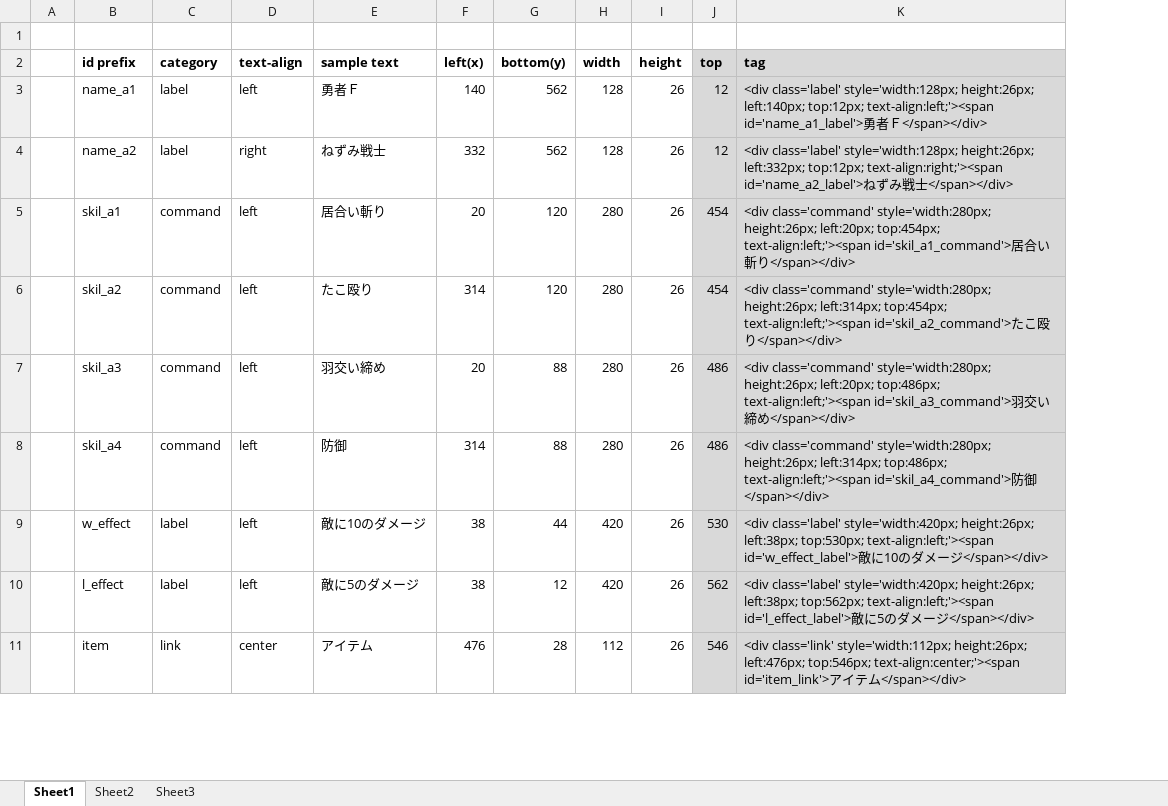
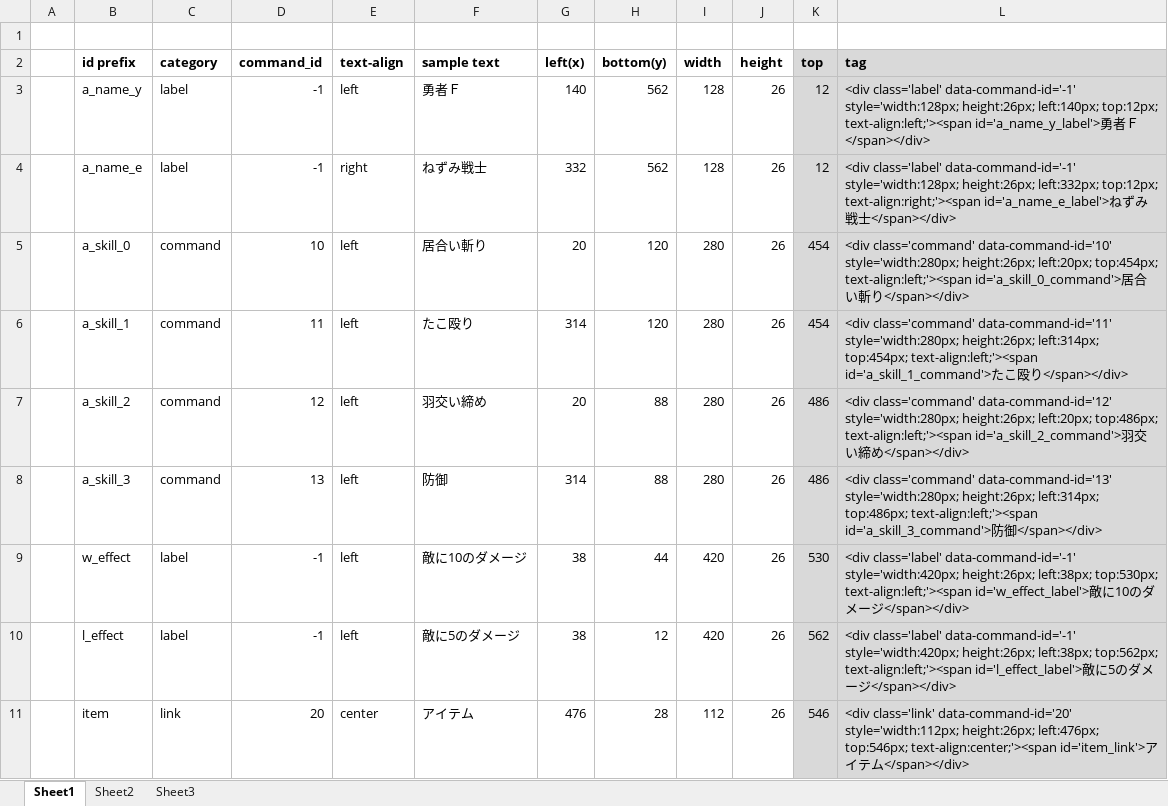
Before and after one commit to oshiimizunohuta/tenderBrave.prototype, an Excel workbook: doc/座標計算.xlsx, sheet Sheet1, drawn as a sheet; only a part is shown; values as stored, in another font and other column widths than the file's, no borders; addresses are those after the commit; the diff covers the shown part only; the diff names each change by its address in the sheet, - before the commit and + after, or states it on an @@ line.

```diff
--- a/doc/座標計算.xlsx (sheet Sheet1)
+++ b/doc/座標計算.xlsx (sheet Sheet1)
+column D (command_id), rows 3-11: -1 | -1 | 10 | 11 | 12 | 13 | -1 | -1 | 20
-B3 (id prefix): name_a1
+B3 (id prefix): a_name_y
-L3 (tag): <div class='label' style='width:128px; height:26px; left:140px; top:12px; text-align:left;'><span id='name_a1_label'>勇者…
+L3 (tag): <div class='label' data-command-id='-1' style='width:128px; height:26px; left:140px; top:12px; text-align:left;'><span id='a_name_y_label'>勇者…
-B4 (id prefix): name_a2
+B4 (id prefix): a_name_e
-L4 (tag): <div class='label' style='width:128px; height:26px; left:332px; top:12px; text-align:right;'><span id='name_a2_label'>ねず…
+L4 (tag): <div class='label' data-command-id='-1' style='width:128px; height:26px; left:332px; top:12px; text-align:right;'><span id='a_name_e_label'>ねず…
-B5 (id prefix): skil_a1
+B5 (id prefix): a_skill_0
-L5 (tag): <div class='command' style='width:280px; height:26px; left:20px; top:454px; text-align:left;'><span id='skil_a1_command'>居合…
+L5 (tag): <div class='command' data-command-id='10' style='width:280px; height:26px; left:20px; top:454px; text-align:left;'><span id='a_skill_0_command'>居合…
-B6 (id prefix): skil_a2
+B6 (id prefix): a_skill_1
-L6 (tag): <div class='command' style='width:280px; height:26px; left:314px; top:454px; text-align:left;'><span id='skil_a2_command'>たこ…
+L6 (tag): <div class='command' data-command-id='11' style='width:280px; height:26px; left:314px; top:454px; text-align:left;'><span id='a_skill_1_command'>たこ…
-B7 (id prefix): skil_a3
+B7 (id prefix): a_skill_2
-L7 (tag): <div class='command' style='width:280px; height:26px; left:20px; top:486px; text-align:left;'><span id='skil_a3_command'>羽交…
+L7 (tag): <div class='command' data-command-id='12' style='width:280px; height:26px; left:20px; top:486px; text-align:left;'><span id='a_skill_2_command'>羽交…
-B8 (id prefix): skil_a4
+B8 (id prefix): a_skill_3
-L8 (tag): <div class='command' style='width:280px; height:26px; left:314px; top:486px; text-align:left;'><span id='skil_a4_command'>防御…
+L8 (tag): <div class='command' data-command-id='13' style='width:280px; height:26px; left:314px; top:486px; text-align:left;'><span id='a_skill_3_command'>防御…
-L9 (tag): <div class='label' style='width:420px; height:26px;…
+L9 (tag): <div class='label' data-command-id='-1' style='width:420px; height:26px;…
-L10 (tag): <div class='label' style='width:420px; height:26px;…
+L10 (tag): <div class='label' data-command-id='-1' style='width:420px; height:26px;…
-L11 (tag): <div class='link' style='width:112px; height:26px;…
+L11 (tag): <div class='link' data-command-id='20' style='width:112px; height:26px;…
```
Also changed, not shown: 20 edited cells elsewhere in this sheet, formulas that keep their value, 5 other files.
